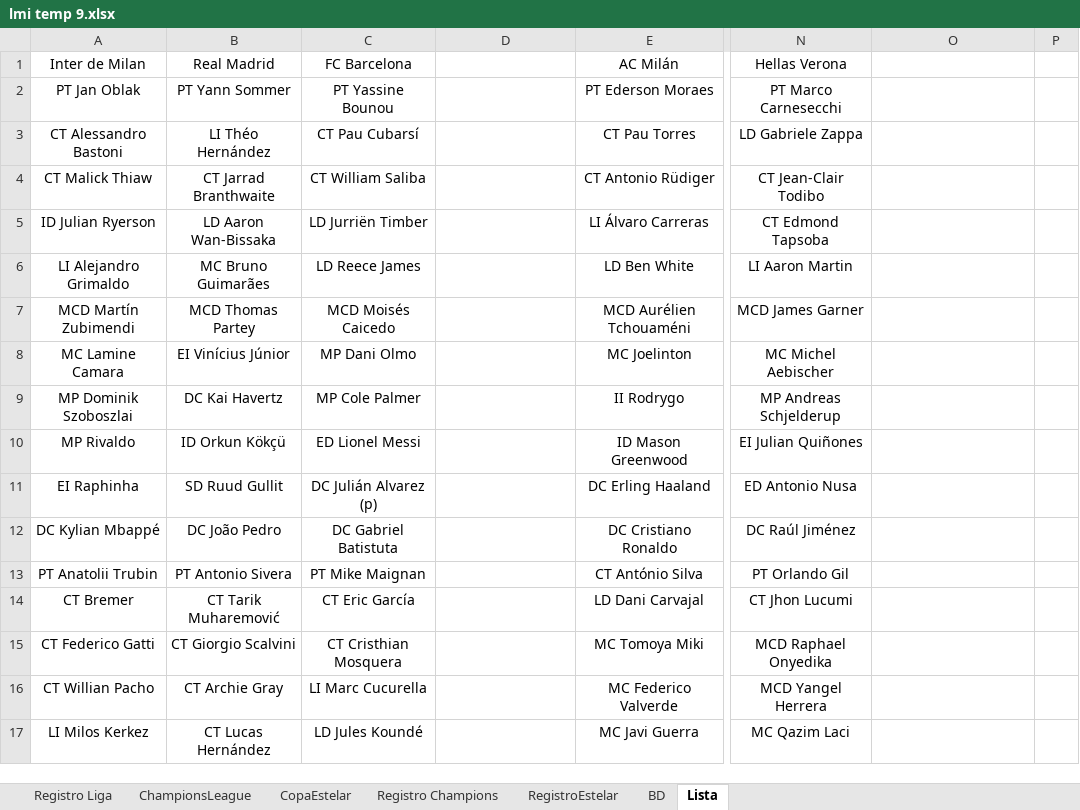
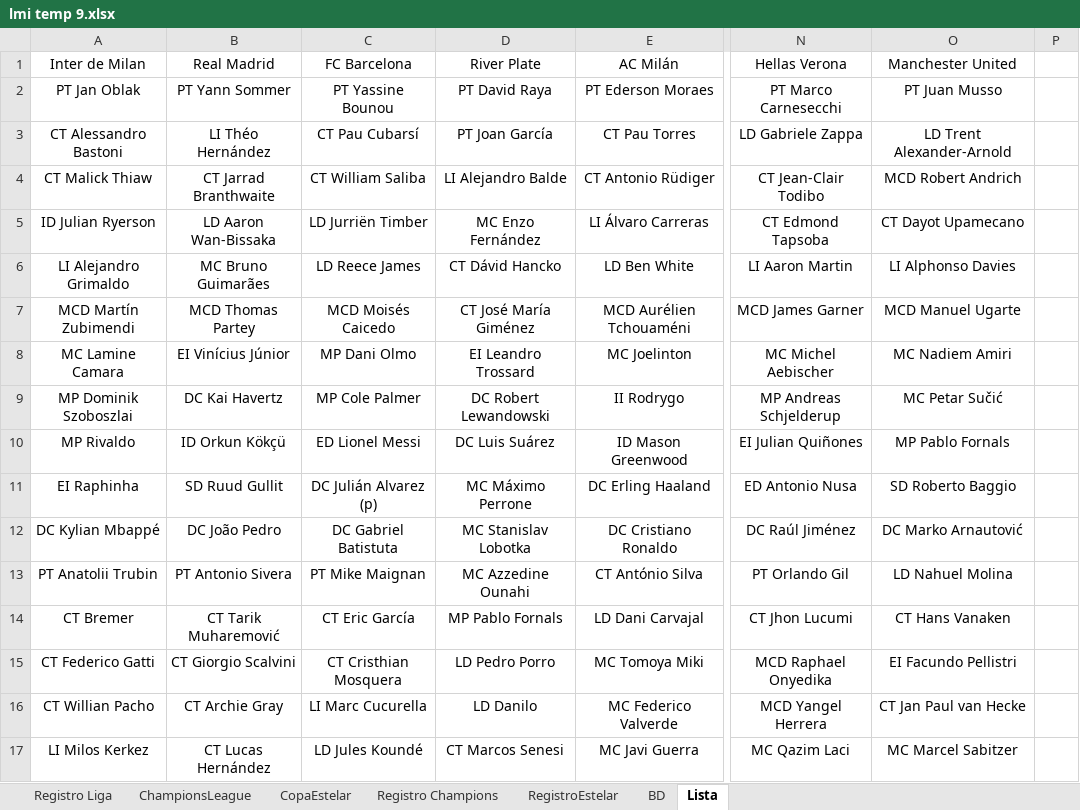
Before and after one commit to DekaosSv/LMI---Plataforma, an Excel workbook: lmi temp 9.xlsx, sheet Lista, drawn as a sheet; only a part is shown, gaps mark what is left out; values as stored, in another font and other column widths than the file's, no borders; the diff covers the shown part only; the diff names each change by its address in the sheet, - before the commit and + after, or states it on an @@ line.

```diff
--- a/lmi temp 9.xlsx (sheet Lista)
+++ b/lmi temp 9.xlsx (sheet Lista)
-D1: (empty)
+D1: River Plate
-O1: (empty)
+O1: Manchester United
-D2 (River Plate): (empty)
+D2 (River Plate): PT David Raya
-O2 (Manchester United): (empty)
+O2 (Manchester United): PT Juan Musso
-D3 (River Plate): (empty)
+D3 (River Plate): PT Joan García
-O3 (Manchester United): (empty)
+O3 (Manchester United): LD Trent Alexander-Arnold
-D4 (River Plate): (empty)
+D4 (River Plate): LI Alejandro Balde
-O4 (Manchester United): (empty)
+O4 (Manchester United): MCD Robert Andrich
-D5 (River Plate): (empty)
+D5 (River Plate): MC Enzo Fernández
-O5 (Manchester United): (empty)
+O5 (Manchester United): CT Dayot Upamecano
-D6 (River Plate): (empty)
+D6 (River Plate): CT Dávid Hancko
-O6 (Manchester United): (empty)
+O6 (Manchester United): LI Alphonso Davies
-D7 (River Plate): (empty)
+D7 (River Plate): CT José María Giménez
-O7 (Manchester United): (empty)
+O7 (Manchester United): MCD Manuel Ugarte
-D8 (River Plate): (empty)
+D8 (River Plate): EI Leandro Trossard
-O8 (Manchester United): (empty)
+O8 (Manchester United): MC Nadiem Amiri
-D9 (River Plate): (empty)
+D9 (River Plate): DC Robert Lewandowski
-O9 (Manchester United): (empty)
+O9 (Manchester United): MC Petar Sučić
-D10 (River Plate): (empty)
+D10 (River Plate): DC Luis Suárez
-O10 (Manchester United): (empty)
+O10 (Manchester United): MP Pablo Fornals
-D11 (River Plate): (empty)
+D11 (River Plate): MC Máximo Perrone
-O11 (Manchester United): (empty)
+O11 (Manchester United): SD Roberto Baggio
-D12 (River Plate): (empty)
+D12 (River Plate): MC Stanislav Lobotka
-O12 (Manchester United): (empty)
+O12 (Manchester United): DC Marko Arnautović
-D13 (River Plate): (empty)
+D13 (River Plate): MC Azzedine Ounahi
-O13 (Manchester United): (empty)
+O13 (Manchester United): LD Nahuel Molina
-D14 (River Plate): (empty)
+D14 (River Plate): MP Pablo Fornals
-O14 (Manchester United): (empty)
+O14 (Manchester United): CT Hans Vanaken
-D15 (River Plate): (empty)
+D15 (River Plate): LD Pedro Porro
-O15 (Manchester United): (empty)
+O15 (Manchester United): EI Facundo Pellistri
-D16 (River Plate): (empty)
+D16 (River Plate): LD Danilo
-O16 (Manchester United): (empty)
+O16 (Manchester United): CT Jan Paul van Hecke
-D17 (River Plate): (empty)
+D17 (River Plate): CT Marcos Senesi
-O17 (Manchester United): (empty)
+O17 (Manchester United): MC Marcel Sabitzer
```
Also changed, not shown: 9 edited cells elsewhere in this sheet, sheet BD, 1 other file.
